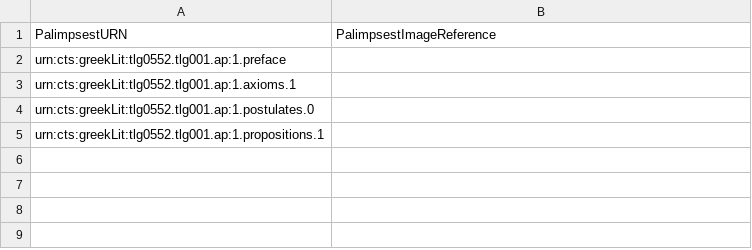
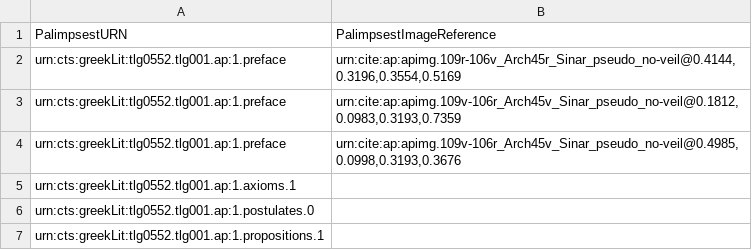
Before and after one commit to DocTaz/archimedes-hc, a CSV file: indices/ArchPal_ArchimedesToImage-1.csv, drawn as a sheet.

Commit message:
Imaged preface

```diff
--- a/indices/ArchPal_ArchimedesToImage-1.csv
+++ b/indices/ArchPal_ArchimedesToImage-1.csv
@@ -1,3 +1,5 @@
 PalimpsestURN,PalimpsestImageReference
-urn:cts:greekLit:tlg0552.tlg001.ap:1.preface,""
+urn:cts:greekLit:tlg0552.tlg001.ap:1.preface,"urn:cite:ap:apimg.109r-106v_Arch45r_Sinar_pseudo_no-veil@0.4144,0.3196,0.3554,0.5169"
+urn:cts:greekLit:tlg0552.tlg001.ap:1.preface,"urn:cite:ap:apimg.109v-106r_Arch45v_Sinar_pseudo_no-veil@0.1812,0.0983,0.3193,0.7359"
+urn:cts:greekLit:tlg0552.tlg001.ap:1.preface,"urn:cite:ap:apimg.109v-106r_Arch45v_Sinar_pseudo_no-veil@0.4985,0.0998,0.3193,0.3676"
 urn:cts:greekLit:tlg0552.tlg001.ap:1.axioms.1,""
```
